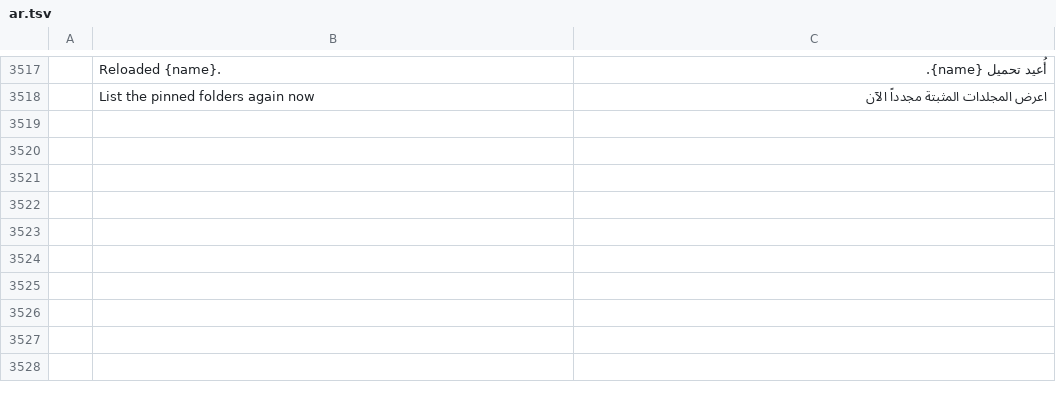
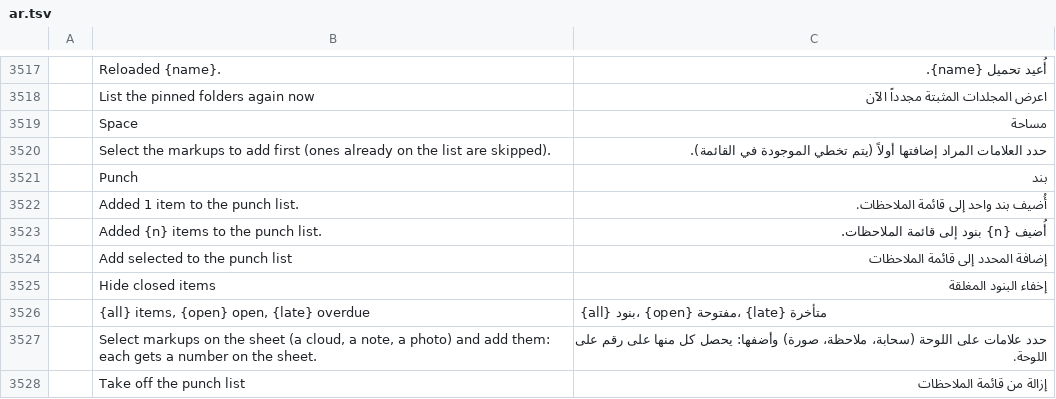
Before and after one commit to Azurehawke/pdfcraft, a TSV file: crates/ui-egui/src/i18n/ar.tsv, drawn as a sheet; only a part is shown, gaps mark what is left out; the diff covers the shown part only; the diff names each change by its address in the sheet, - before the commit and + after, or states it on an @@ line.

```diff
--- a/crates/ui-egui/src/i18n/ar.tsv
+++ b/crates/ui-egui/src/i18n/ar.tsv
+row 3519:  | Space | مساحة
+row 3520:  | Select the markups to add first (ones already on the list are skipped). | حدد العلامات المراد إضافتها أولاً (يتم تخطي الموجودة في القائمة).
+row 3521:  | Punch | بند
+row 3522:  | Added 1 item to the punch list. | أُضيف بند واحد إلى قائمة الملاحظات.
+row 3523:  | Added {n} items to the punch list. | أُضيف {n} بنود إلى قائمة الملاحظات.
+row 3524:  | Add selected to the punch list | إضافة المحدد إلى قائمة الملاحظات
+row 3525:  | Hide closed items | إخفاء البنود المغلقة
+row 3526:  | {all} items, {open} open, {late} overdue | {all} بنود، {open} مفتوحة، {late} متأخرة
+row 3527:  | Select markups on the sheet (a cloud, a note, a photo) and add them: each gets a number on the sheet. | حدد علامات على اللوحة (سحابة، ملاحظة، صورة) وأضفها: يحصل كل منها على رقم على اللوحة.
+row 3528:  | Take off the punch list | إزالة من قائمة الملاحظات
```
Also changed, not shown: 24 added rows elsewhere in this file, crates/ui-egui/src/i18n/bg.tsv, crates/ui-egui/src/i18n/fr.tsv, 20 other files.
